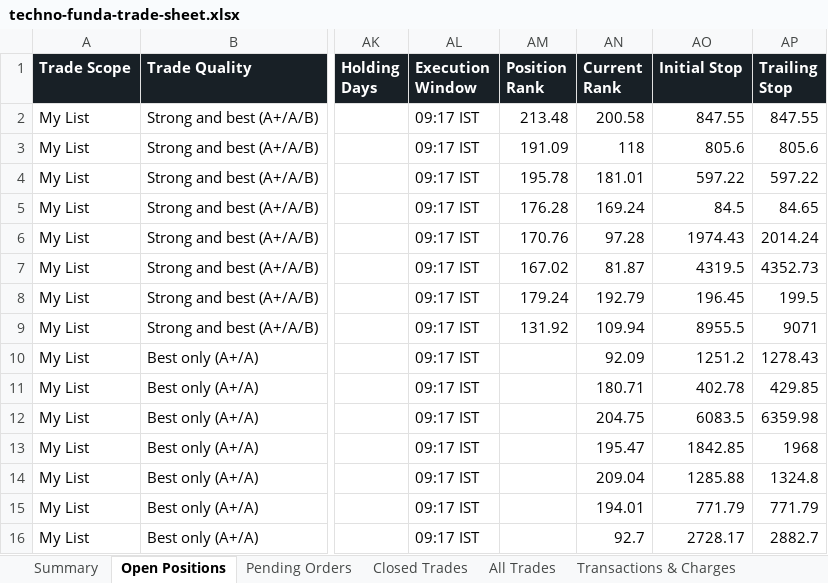
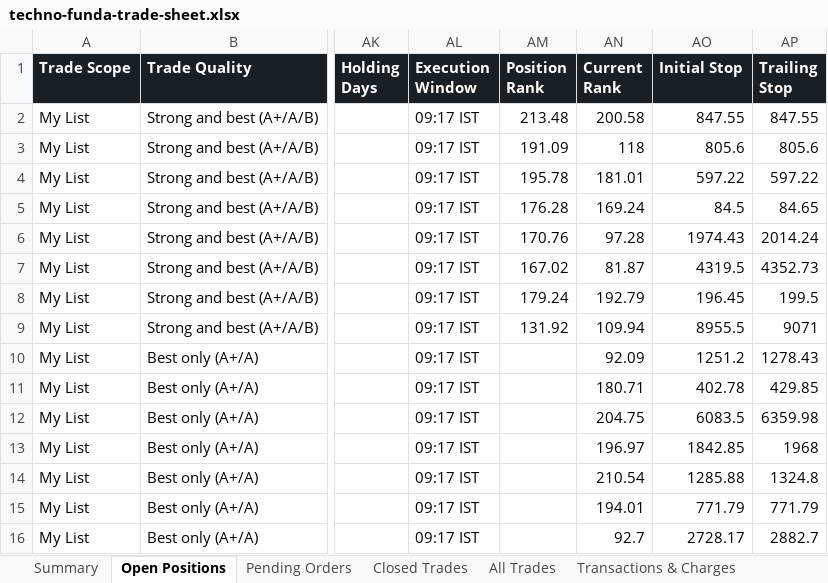
Before and after one commit to smit5927/techno-funda-screener, an Excel workbook: data/techno-funda-trade-sheet.xlsx, sheet Open Positions, drawn as a sheet; only a part is shown, gaps mark what is left out; values as stored, in another font and other column widths than the file's, no borders; the diff names each change by its address in the sheet, - before the commit and + after, or states it on an @@ line.

```diff
--- a/data/techno-funda-trade-sheet.xlsx (sheet Open Positions)
+++ b/data/techno-funda-trade-sheet.xlsx (sheet Open Positions)
-AN13 (Current Rank): 195.47
+AN13 (Current Rank): 196.97
-AN14 (Current Rank): 209.04
+AN14 (Current Rank): 210.54
```
Also changed, not shown: sheet Waiting Candidates, sheet Candidate Decision Log, sheet All Trades, sheet Summary, 3 other files.
